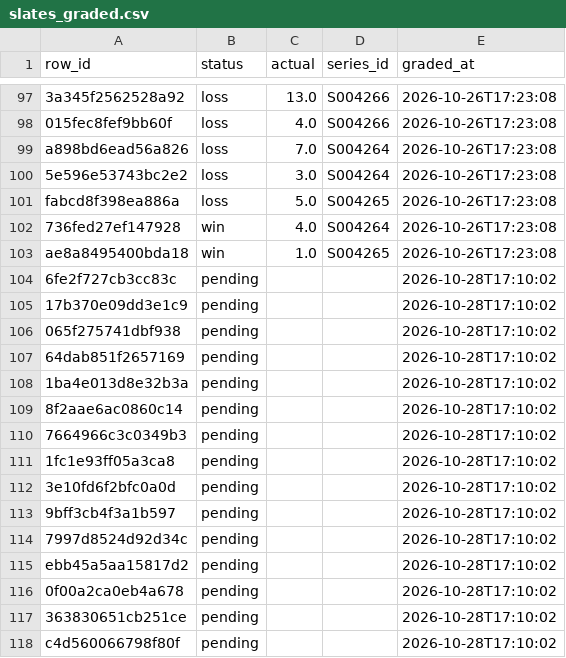
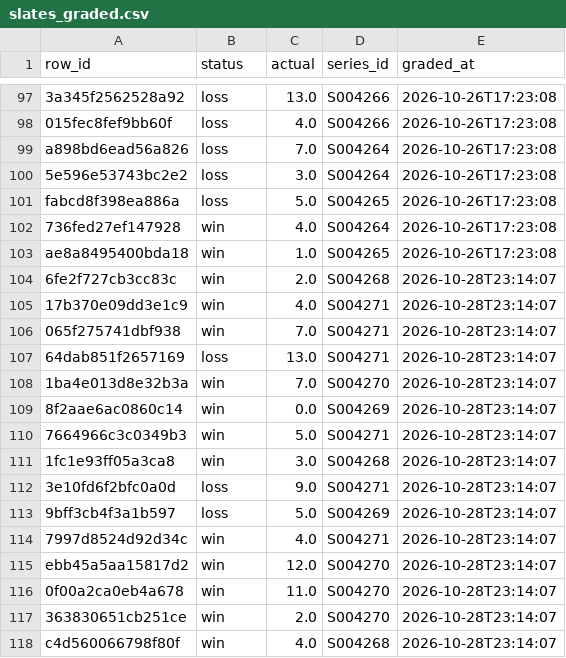
Before and after one commit to mriz16/lol-kills-model, a CSV file: logs/slates_graded.csv, drawn as a sheet; only a part is shown, gaps mark what is left out; the diff covers the shown part only.

```diff
--- a/logs/slates_graded.csv
+++ b/logs/slates_graded.csv
@@ -103,16 +103,16 @@ fabcd8f398ea886a,loss,5.0,S004265,2026-10-26T17:23:08
 ae8a8495400bda18,win,1.0,S004265,2026-10-26T17:23:08
-6fe2f727cb3cc83c,pending,,,2026-10-28T17:10:02
-17b370e09dd3e1c9,pending,,,2026-10-28T17:10:02
-065f275741dbf938,pending,,,2026-10-28T17:10:02
-64dab851f2657169,pending,,,2026-10-28T17:10:02
-1ba4e013d8e32b3a,pending,,,2026-10-28T17:10:02
-8f2aae6ac0860c14,pending,,,2026-10-28T17:10:02
-7664966c3c0349b3,pending,,,2026-10-28T17:10:02
-1fc1e93ff05a3ca8,pending,,,2026-10-28T17:10:02
-3e10fd6f2bfc0a0d,pending,,,2026-10-28T17:10:02
-9bff3cb4f3a1b597,pending,,,2026-10-28T17:10:02
-7997d8524d92d34c,pending,,,2026-10-28T17:10:02
-ebb45a5aa15817d2,pending,,,2026-10-28T17:10:02
-0f00a2ca0eb4a678,pending,,,2026-10-28T17:10:02
-363830651cb251ce,pending,,,2026-10-28T17:10:02
-c4d560066798f80f,pending,,,2026-10-28T17:10:02
+6fe2f727cb3cc83c,win,2.0,S004268,2026-10-28T23:14:07
+17b370e09dd3e1c9,win,4.0,S004271,2026-10-28T23:14:07
+065f275741dbf938,win,7.0,S004271,2026-10-28T23:14:07
+64dab851f2657169,loss,13.0,S004271,2026-10-28T23:14:07
+1ba4e013d8e32b3a,win,7.0,S004270,2026-10-28T23:14:07
+8f2aae6ac0860c14,win,0.0,S004269,2026-10-28T23:14:07
+7664966c3c0349b3,win,5.0,S004271,2026-10-28T23:14:07
+1fc1e93ff05a3ca8,win,3.0,S004268,2026-10-28T23:14:07
+3e10fd6f2bfc0a0d,loss,9.0,S004271,2026-10-28T23:14:07
+9bff3cb4f3a1b597,loss,5.0,S004269,2026-10-28T23:14:07
+7997d8524d92d34c,win,4.0,S004271,2026-10-28T23:14:07
+ebb45a5aa15817d2,win,12.0,S004270,2026-10-28T23:14:07
+0f00a2ca0eb4a678,win,11.0,S004270,2026-10-28T23:14:07
+363830651cb251ce,win,2.0,S004270,2026-10-28T23:14:07
+c4d560066798f80f,win,4.0,S004268,2026-10-28T23:14:07
```
Also changed, not shown: 17 added rows and 72 edited cells elsewhere in this file.
